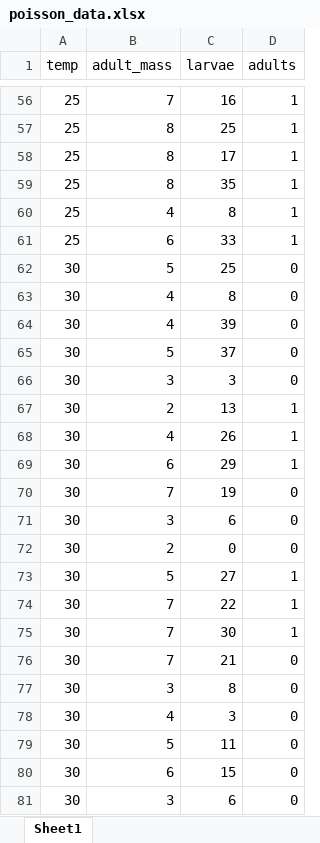
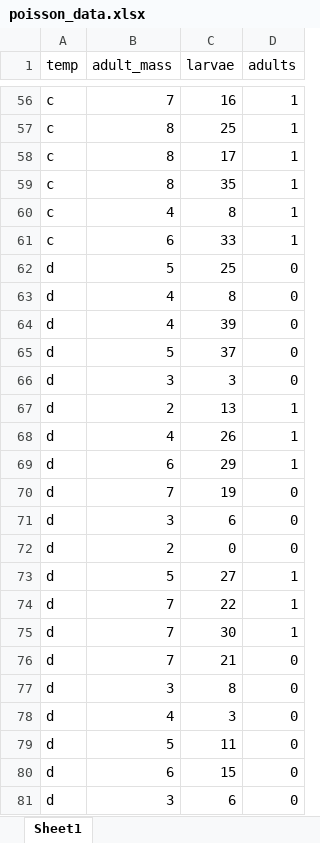
Before and after one commit to guysutton/CBC_coding_club, an Excel workbook: data_raw/poisson_data.xlsx, sheet Sheet1, drawn as a sheet; only a part is shown, gaps mark what is left out; values as stored, in another font and other column widths than the file's, no borders; the diff covers the shown part only; the diff names each change by its address in the sheet, - before the commit and + after, or states it on an @@ line.

```diff
--- a/data_raw/poisson_data.xlsx (sheet Sheet1)
+++ b/data_raw/poisson_data.xlsx (sheet Sheet1)
-A56:A61 (temp): 25
+A56:A61 (temp): c
-A62:A81 (temp): 30
+A62:A81 (temp): d
```
Also changed, not shown: 54 edited cells elsewhere in this sheet, 3 other files.
